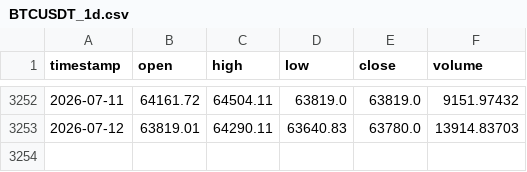
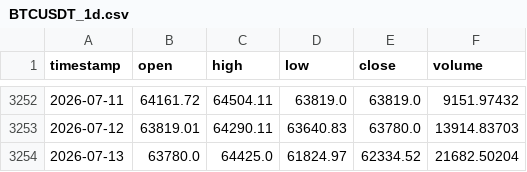
Before and after one commit to tpt309031/Elab, a CSV file: data/cache/BTCUSDT_1d.csv, drawn as a sheet; only a part is shown, gaps mark what is left out; the diff names each change by its address in the sheet, - before the commit and + after, or states it on an @@ line.

```diff
--- a/data/cache/BTCUSDT_1d.csv
+++ b/data/cache/BTCUSDT_1d.csv
+row 3254: 2026-07-13 | 63780.0 | 64425.0 | 61824.97 | 62334.52 | 21682.50204
```
Also changed, not shown: data/cache/BTCUSDT_4h.csv, 4 other files.
